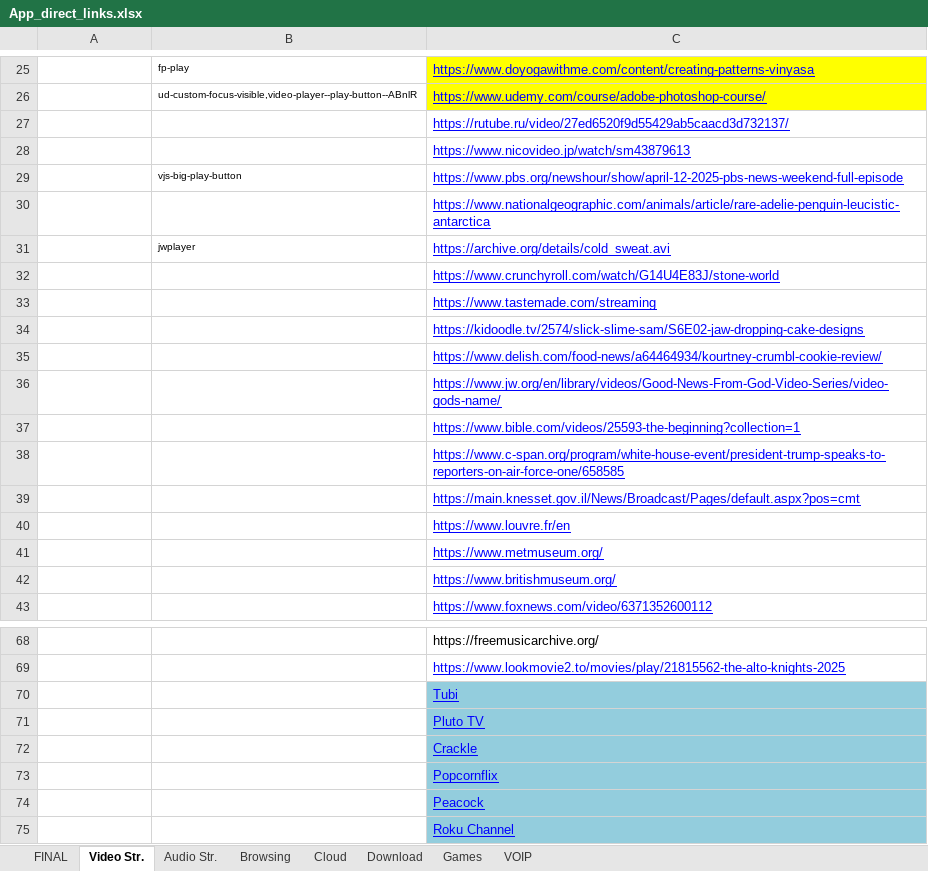
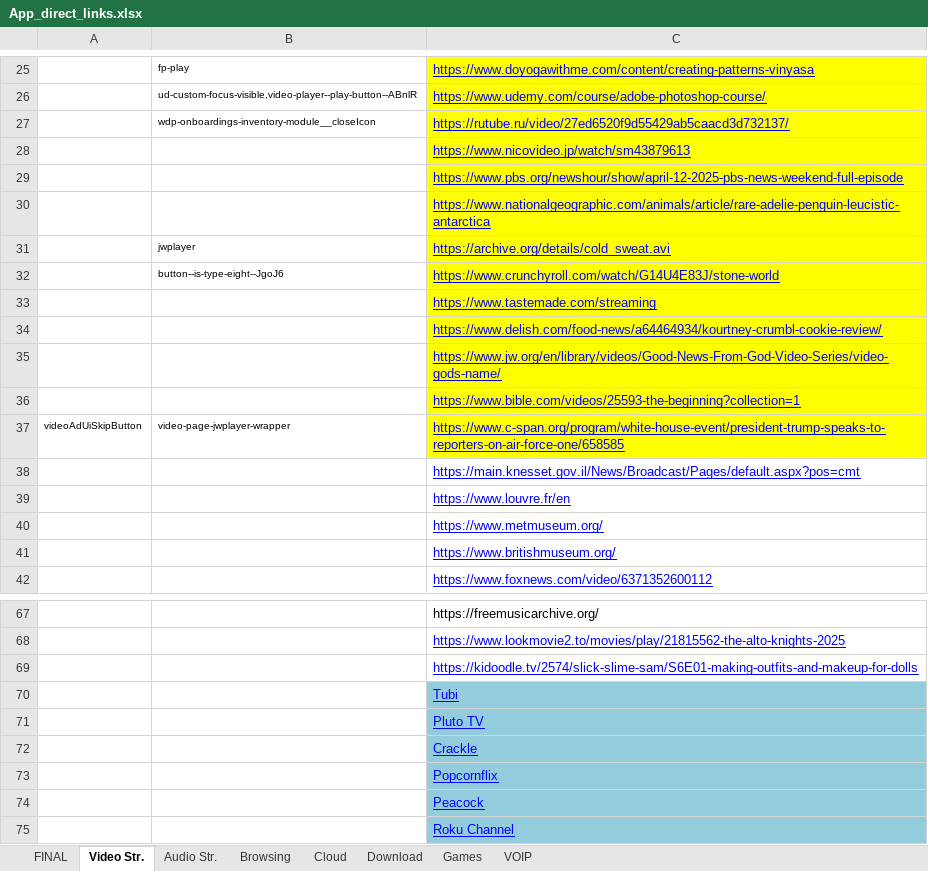
Before and after one commit to yaelrosen77/Final_Project, an Excel workbook: Crawler/App_direct_links.xlsx, sheet Video Str., drawn as a sheet; only a part is shown, gaps mark what is left out; values as stored, in another font and other column widths than the file's, no borders; removed rows and columns are numbered as before the commit, all else as after; the diff names each change by its address in the sheet, - before the commit and + after, or states it on an @@ line.

```diff
--- a/Crawler/App_direct_links.xlsx (sheet Video Str.)
+++ b/Crawler/App_direct_links.xlsx (sheet Video Str.)
-B27: (empty)
+B27: wdp-onboardings-inventory-module__closeIcon
-C27:C33 fill: none
+C27:C33 fill: #FFFF00
-B29: vjs-big-play-button
+B29: (empty)
-B32: (empty)
+B32: button--is-type-eight--JgoJ6
-row 34:  |  | https://kidoodle.tv/2574/slick-slime-sam/S6E02-jaw-dropping-cake-designs
-C34:C37 fill: none
+C34:C37 fill: #FFFF00
-A37: (empty)
+A37: videoAdUiSkipButton
-B37: (empty)
+B37: video-page-jwplayer-wrapper
+row 69:  |  | https://kidoodle.tv/2574/slick-slime-sam/S6E01-making-outfits-and-makeup-for-dolls
```
Also changed, not shown: 1 other file.
